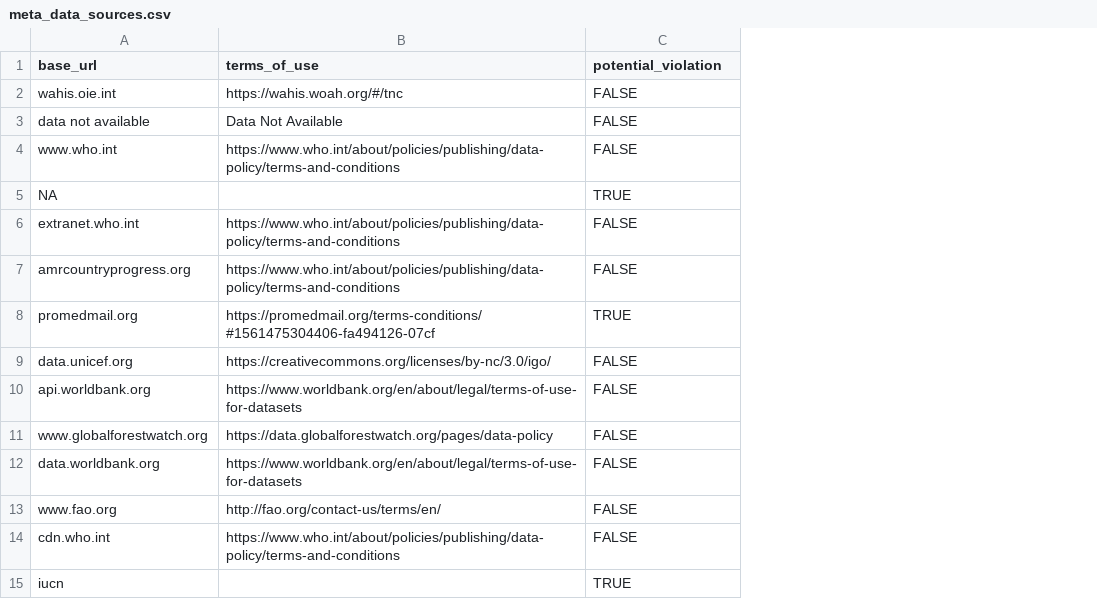
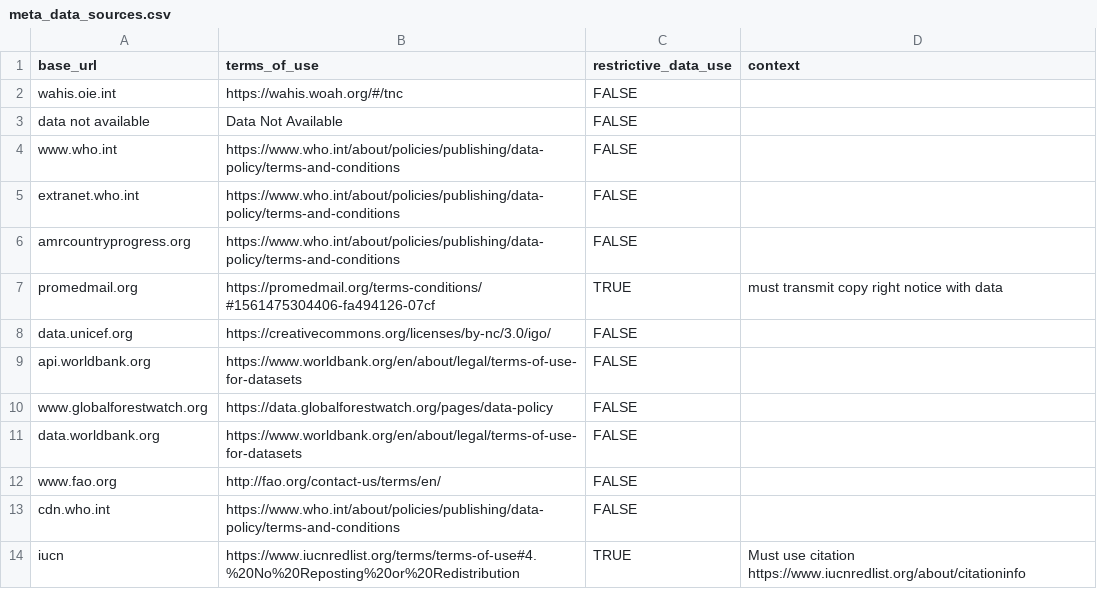
Before and after one commit to ecohealthalliance/One-Health-Database-Africa, a CSV file: meta_data_sources.csv, drawn as a sheet; removed rows and columns are numbered as before the commit, all else as after; the diff names each change by its address in the sheet, - before the commit and + after, or states it on an @@ line.

```diff
--- a/meta_data_sources.csv
+++ b/meta_data_sources.csv
+column D (context), rows 7-14: must transmit copy right notice with data |  |  |  |  |  |  | Must use citation https://www.iucnredlist.org/about/citationinfo
-C1: potential_violation
+C1: restrictive_data_use
-row 5: NA |  | TRUE
-B14 (terms_of_use): (empty)
+B14 (terms_of_use): https://www.iucnredlist.org/terms/terms-of-use#4.%20No%20Reposting%20or%20Redistribution
```
Also changed, not shown: 4 other files.
